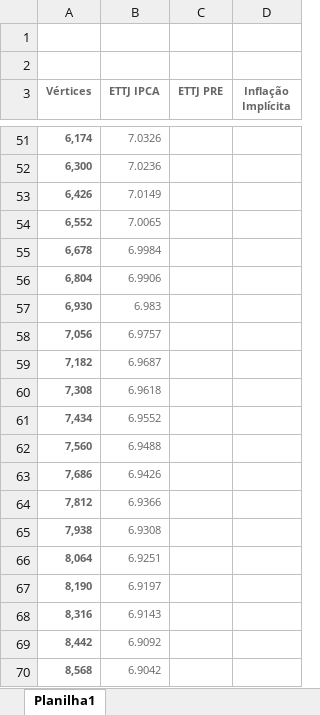
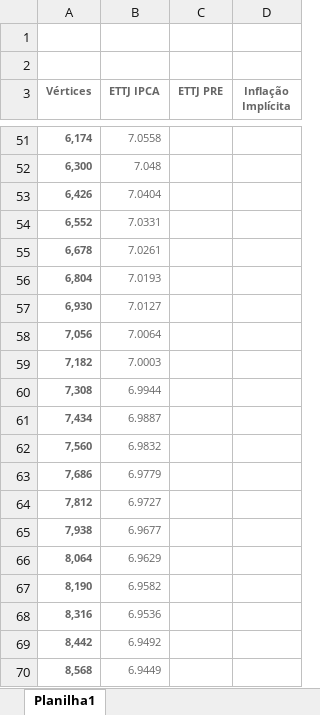
Before and after one commit to thcapital2025/dashboardthehill, an Excel workbook: ETTJ.xlsx, sheet Planilha1, drawn as a sheet; only a part is shown, gaps mark what is left out; values as stored, in another font and other column widths than the file's, no borders; the diff covers the shown part only; the diff names each change by its address in the sheet, - before the commit and + after, or states it on an @@ line.

```diff
--- a/ETTJ.xlsx (sheet Planilha1)
+++ b/ETTJ.xlsx (sheet Planilha1)
-B51 (ETTJ IPCA): 7.0326
+B51 (ETTJ IPCA): 7.0558
-B52 (ETTJ IPCA): 7.0236
+B52 (ETTJ IPCA): 7.048
-B53 (ETTJ IPCA): 7.0149
+B53 (ETTJ IPCA): 7.0404
-B54 (ETTJ IPCA): 7.0065
+B54 (ETTJ IPCA): 7.0331
-B55 (ETTJ IPCA): 6.9984
+B55 (ETTJ IPCA): 7.0261
-B56 (ETTJ IPCA): 6.9906
+B56 (ETTJ IPCA): 7.0193
-B57 (ETTJ IPCA): 6.983
+B57 (ETTJ IPCA): 7.0127
-B58 (ETTJ IPCA): 6.9757
+B58 (ETTJ IPCA): 7.0064
-B59 (ETTJ IPCA): 6.9687
+B59 (ETTJ IPCA): 7.0003
-B60 (ETTJ IPCA): 6.9618
+B60 (ETTJ IPCA): 6.9944
-B61 (ETTJ IPCA): 6.9552
+B61 (ETTJ IPCA): 6.9887
-B62 (ETTJ IPCA): 6.9488
+B62 (ETTJ IPCA): 6.9832
-B63 (ETTJ IPCA): 6.9426
+B63 (ETTJ IPCA): 6.9779
-B64 (ETTJ IPCA): 6.9366
+B64 (ETTJ IPCA): 6.9727
-B65 (ETTJ IPCA): 6.9308
+B65 (ETTJ IPCA): 6.9677
-B66 (ETTJ IPCA): 6.9251
+B66 (ETTJ IPCA): 6.9629
-B67 (ETTJ IPCA): 6.9197
+B67 (ETTJ IPCA): 6.9582
-B68 (ETTJ IPCA): 6.9143
+B68 (ETTJ IPCA): 6.9536
-B69 (ETTJ IPCA): 6.9092
+B69 (ETTJ IPCA): 6.9492
-B70 (ETTJ IPCA): 6.9042
+B70 (ETTJ IPCA): 6.9449
```
Also changed, not shown: 87 edited cells elsewhere in this sheet, Base BI.xlsx, Base BTG.xlsx, 3 other files.
